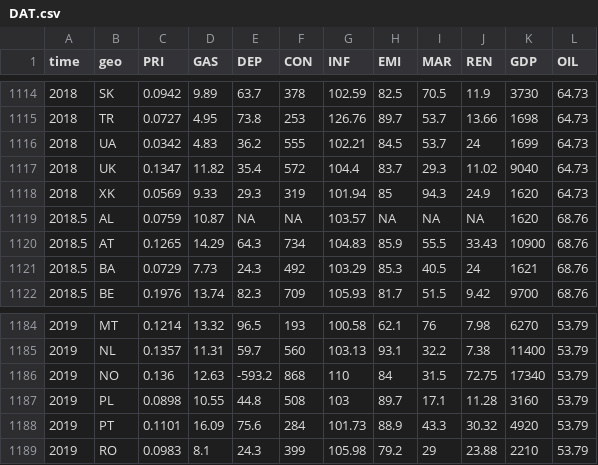
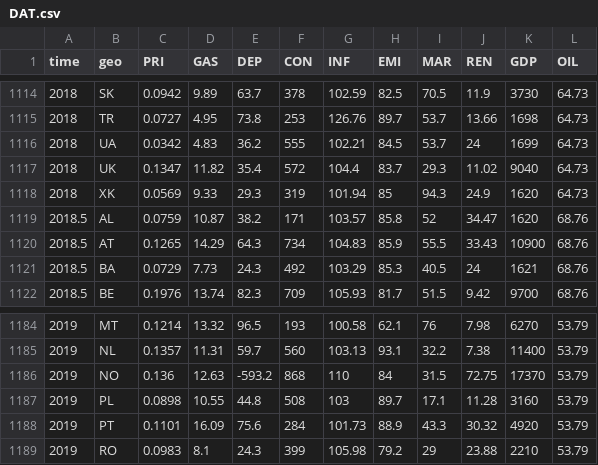
Before and after one commit to celcof/Electricity-Price, a CSV file: staticM/DAT.csv, drawn as a sheet; only a part is shown, gaps mark what is left out.

```diff
--- a/staticM/DAT.csv
+++ b/staticM/DAT.csv
@@ -1118,3 +1118,3 @@
 2018,"XK",0.0569,9.33,29.3,319,101.94,85,94.3,24.9,1620,64.73
-2018.5,"AL",0.0759,10.87,NA,NA,103.57,NA,NA,NA,1620,68.76
+2018.5,"AL",0.0759,10.87,38.2,171,103.57,85.8,52,34.47,1620,68.76
 2018.5,"AT",0.1265,14.29,64.3,734,104.83,85.9,55.5,33.43,10900,68.76
@@ -1185,3 +1185,3 @@
 2019,"NL",0.1357,11.31,59.7,560,103.13,93.1,32.2,7.38,11400,53.79
-2019,"NO",0.136,12.63,-593.2,868,110,84,31.5,72.75,17340,53.79
+2019,"NO",0.136,12.63,-593.2,868,110,84,31.5,72.75,17370,53.79
 2019,"PL",0.0898,10.55,44.8,508,103,89.7,17.1,11.28,3160,53.79
```
Also changed, not shown: 2 other files.
